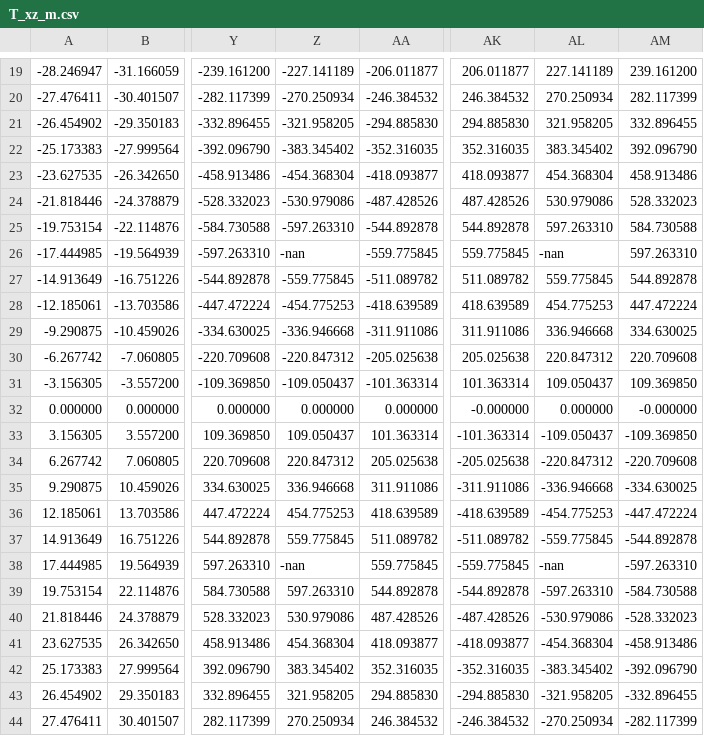
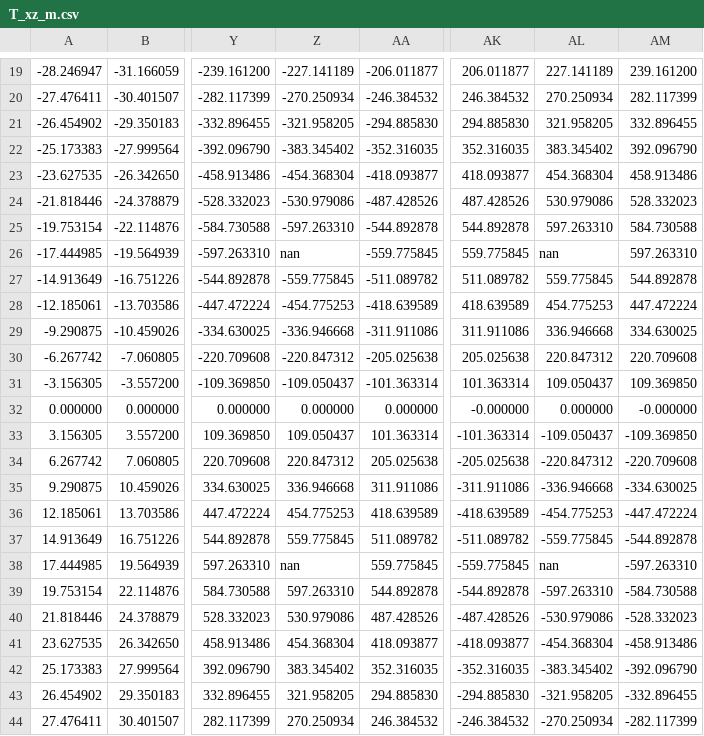
Before and after one commit to garrettsickles/GPGN411, a CSV file: Lab01/T_xz_m.csv, drawn as a sheet; only a part is shown, gaps mark what is left out; the diff names each change by its address in the sheet, - before the commit and + after, or states it on an @@ line.

Commit message:
Added point value form to output

```diff
--- a/Lab01/T_xz_m.csv
+++ b/Lab01/T_xz_m.csv
-Z26: -nan
+Z26: nan
-AL26: -nan
+AL26: nan
-Z38: -nan
+Z38: nan
-AL38: -nan
+AL38: nan
```
Also changed, not shown: 8 other files.
